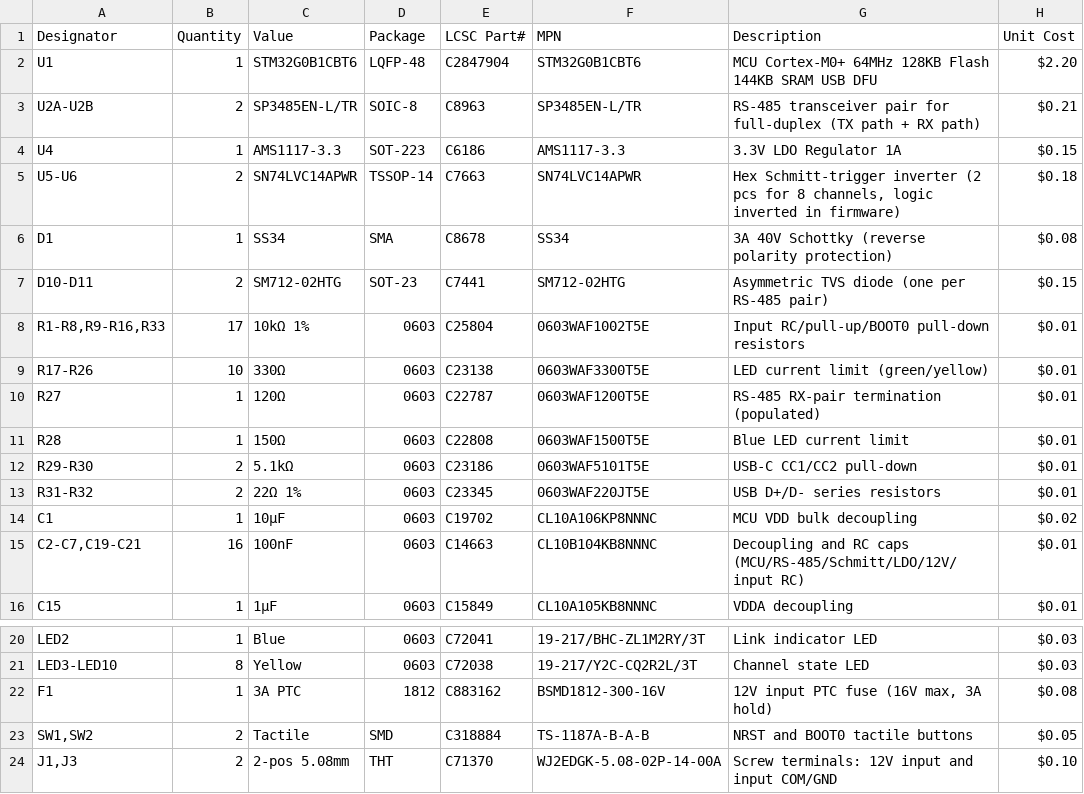
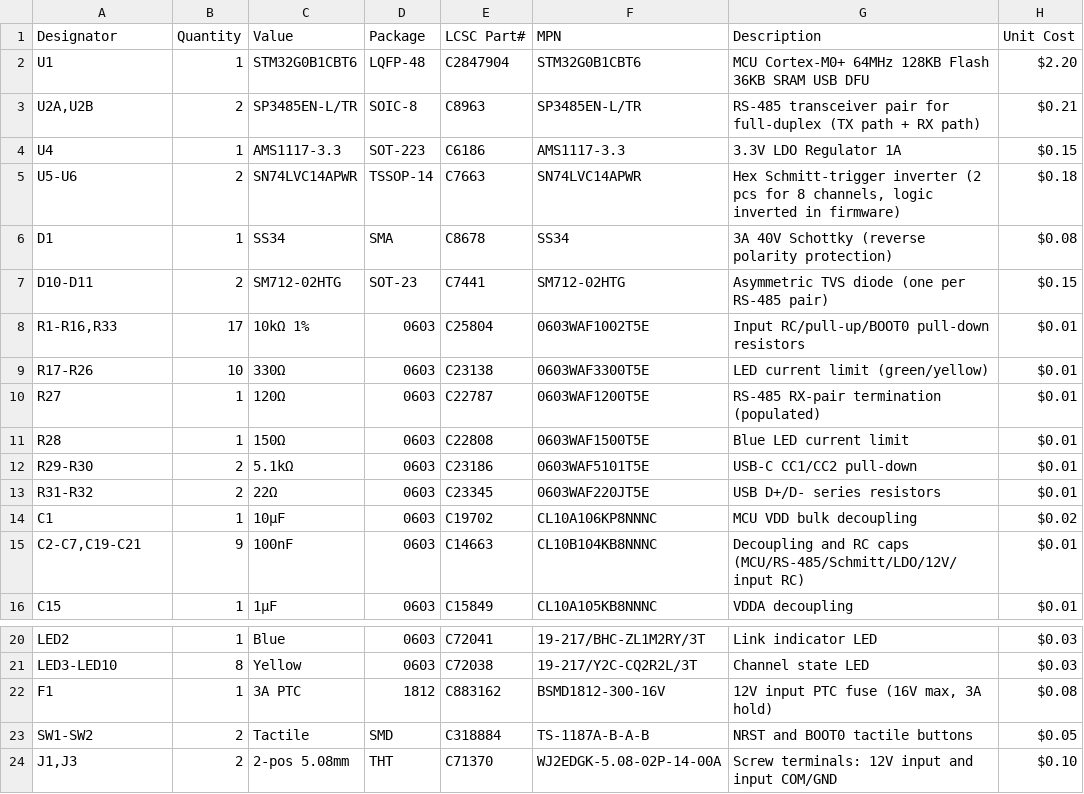
Before and after one commit to twoshark/fire-controllers, a CSV file: hardware/input-board/bom-jlcpcb.csv, drawn as a sheet; only a part is shown, gaps mark what is left out.

```diff
--- a/hardware/input-board/bom-jlcpcb.csv
+++ b/hardware/input-board/bom-jlcpcb.csv
@@ -1,4 +1,4 @@
 Designator,Quantity,Value,Package,LCSC Part#,MPN,Description,Unit Cost
-U1,1,STM32G0B1CBT6,LQFP-48,C2847904,STM32G0B1CBT6,"MCU Cortex-M0+ 64MHz 128KB Flash 144KB SRAM USB DFU",$2.20
-U2A-U2B,2,SP3485EN-L/TR,SOIC-8,C8963,SP3485EN-L/TR,"RS-485 transceiver pair for full-duplex (TX path + RX path)",$0.21
+U1,1,STM32G0B1CBT6,LQFP-48,C2847904,STM32G0B1CBT6,"MCU Cortex-M0+ 64MHz 128KB Flash 36KB SRAM USB DFU",$2.20
+"U2A,U2B",2,SP3485EN-L/TR,SOIC-8,C8963,SP3485EN-L/TR,"RS-485 transceiver pair for full-duplex (TX path + RX path)",$0.21
 U4,1,AMS1117-3.3,SOT-223,C6186,AMS1117-3.3,"3.3V LDO Regulator 1A",$0.15
@@ -7,3 +7,3 @@ D1,1,SS34,SMA,C8678,SS34,"3A 40V Schottky (reverse polarity protection)",$0.08
 D10-D11,2,SM712-02HTG,SOT-23,C7441,SM712-02HTG,"Asymmetric TVS diode (one per RS-485 pair)",$0.15
-"R1-R8,R9-R16,R33",17,10kΩ 1%,0603,C25804,0603WAF1002T5E,"Input RC/pull-up/BOOT0 pull-down resistors",$0.01
+"R1-R16,R33",17,10kΩ 1%,0603,C25804,0603WAF1002T5E,"Input RC/pull-up/BOOT0 pull-down resistors",$0.01
 R17-R26,10,330Ω,0603,C23138,0603WAF3300T5E,"LED current limit (green/yellow)",$0.01
@@ -12,5 +12,5 @@ R28,1,150Ω,0603,C22808,0603WAF1500T5E,"Blue LED current limit",$0.01
 R29-R30,2,5.1kΩ,0603,C23186,0603WAF5101T5E,"USB-C CC1/CC2 pull-down",$0.01
-R31-R32,2,22Ω 1%,0603,C23345,0603WAF220JT5E,"USB D+/D- series resistors",$0.01
+R31-R32,2,22Ω,0603,C23345,0603WAF220JT5E,"USB D+/D- series resistors",$0.01
 C1,1,10µF,0603,C19702,CL10A106KP8NNNC,"MCU VDD bulk decoupling",$0.02
-"C2-C7,C19-C21",16,100nF,0603,C14663,CL10B104KB8NNNC,"Decoupling and RC caps (MCU/RS-485/Schmitt/LDO/12V/input RC)",$0.01
+"C2-C7,C19-C21",9,100nF,0603,C14663,CL10B104KB8NNNC,"Decoupling and RC caps (MCU/RS-485/Schmitt/LDO/12V/input RC)",$0.01
 C15,1,1µF,0603,C15849,CL10A105KB8NNNC,"VDDA decoupling",$0.01
@@ -22,3 +22,3 @@ LED3-LED10,8,Yellow,0603,C72038,19-217/Y2C-CQ2R2L/3T,"Channel state LED",$0.03
 F1,1,3A PTC,1812,C883162,BSMD1812-300-16V,"12V input PTC fuse (16V max, 3A hold)",$0.08
-"SW1,SW2",2,Tactile,SMD,C318884,TS-1187A-B-A-B,"NRST and BOOT0 tactile buttons",$0.05
+SW1-SW2,2,Tactile,SMD,C318884,TS-1187A-B-A-B,"NRST and BOOT0 tactile buttons",$0.05
 "J1,J3",2,2-pos 5.08mm,THT,C71370,WJ2EDGK-5.08-02P-14-00A,"Screw terminals: 12V input and input COM/GND",$0.10
```
Also changed, not shown: hardware/output-board/bom-jlcpcb.csv, 11 other files.
